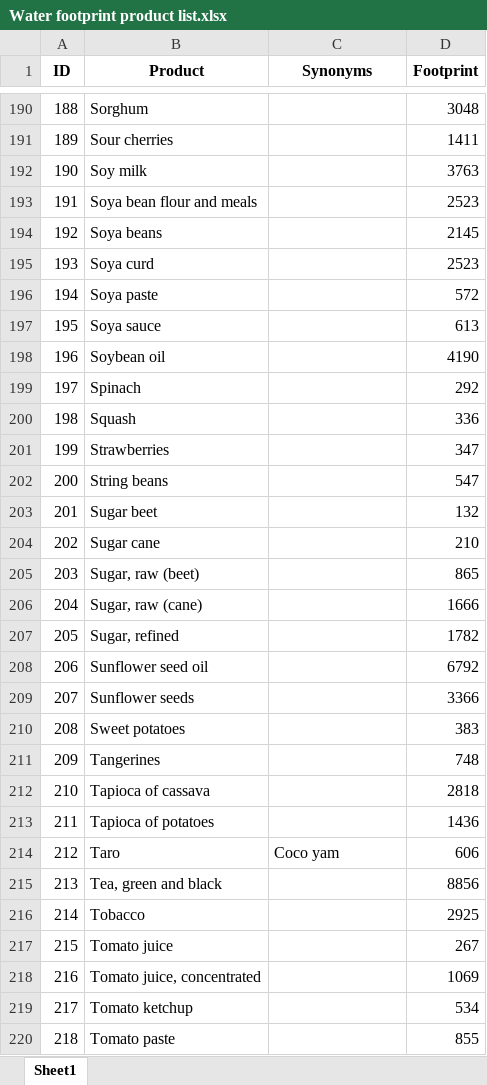
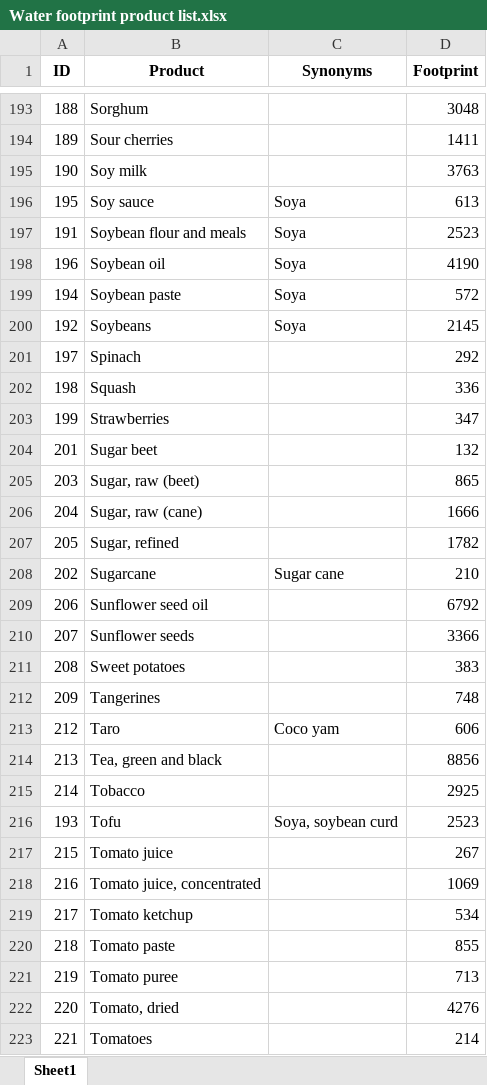
Before and after one commit to evgenyneu/water-footprint-ios, an Excel workbook: Data/source/English/Water footprint product list.xlsx, sheet Sheet1, drawn as a sheet; only a part is shown, gaps mark what is left out; the shorter side is filled out with more unchanged rows; values as stored, in another font and other column widths than the file's, no borders; charts and pictures not drawn; removed rows and columns are numbered as before the commit, all else as after; the diff covers the shown part only; the diff names each change by its address in the sheet, - before the commit and + after, or states it on an @@ line.

```diff
--- a/Data/source/English/Water footprint product list.xlsx (sheet Sheet1)
+++ b/Data/source/English/Water footprint product list.xlsx (sheet Sheet1)
+row 196: 195 | Soy sauce | Soya | 613
-B197 (Product): Soya bean flour and meals
+B197 (Product): Soybean flour and meals
-C197 (Synonyms): (empty)
+C197 (Synonyms): Soya
-row 194: 192 | Soya beans |  | 2145
-row 195: 193 | Soya curd |  | 2523
-row 196: 194 | Soya paste |  | 572
-row 197: 195 | Soya sauce |  | 613
-C198 (Synonyms): (empty)
+C198 (Synonyms): Soya
+row 199: 194 | Soybean paste | Soya | 572
+row 200: 192 | Soybeans | Soya | 2145
-row 202: 200 | String beans |  | 547
-row 204: 202 | Sugar cane |  | 210
+row 208: 202 | Sugarcane | Sugar cane | 210
-row 212: 210 | Tapioca of cassava |  | 2818
-row 213: 211 | Tapioca of potatoes |  | 1436
+row 216: 193 | Tofu | Soya, soybean curd | 2523
```
Also changed, not shown: 13 added rows, 10 removed rows and 1 moved row elsewhere in this sheet, Data/source/Chinese/Chinese Water footprint (Chinese) version FINAL.xls.xlsx, Data/source/Japanese/Water footprint (Japanese) - for Eriko FINAL.xlsx, 1 other file.
